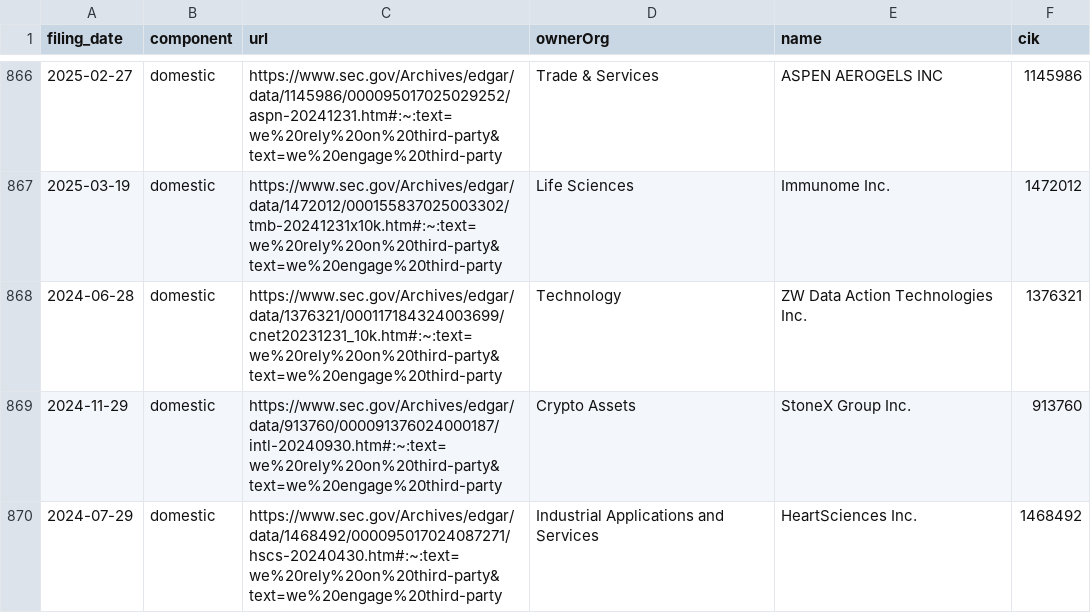
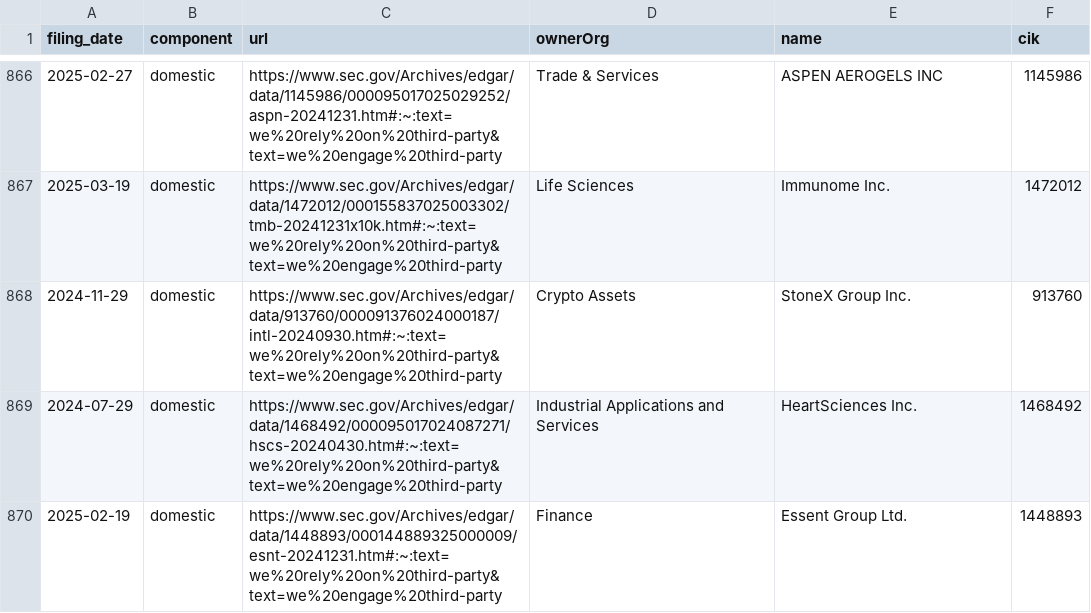
Before and after one commit to jlokos/datamule-indicators, a CSV file: indicators/format1/Market Dynamics/outsourcing/references.csv, drawn as a sheet; only a part is shown, gaps mark what is left out; the shorter side is filled out with more unchanged rows.

```diff
--- a/indicators/format1/Market Dynamics/outsourcing/references.csv
+++ b/indicators/format1/Market Dynamics/outsourcing/references.csv
@@ -867,3 +867,2 @@ filing_date,component,url,ownerOrg,name,cik
 2025-03-19,domestic,https://www.sec.gov/Archives/edgar/data/1472012/000155837025003302/tmb-20241231x10k.htm#:~:text=we%20rely%20on%20third-party&text=we%20engage%20third-party,Life Sciences,Immunome Inc.,1472012
-2024-06-28,domestic,https://www.sec.gov/Archives/edgar/data/1376321/000117184324003699/cnet20231231_10k.htm#:~:text=we%20rely%20on%20third-party&text=we%20engage%20third-party,Technology,ZW Data Action Technologies Inc.,1376321
 2024-11-29,domestic,https://www.sec.gov/Archives/edgar/data/913760/000091376024000187/intl-20240930.htm#:~:text=we%20rely%20on%20third-party&text=we%20engage%20third-party,Crypto Assets,StoneX Group Inc.,913760
```
Also changed, not shown: indicators/format1/Consumer Sentiment/consumer-confidence/references.csv, indicators/format1/Corporate Finance/ipo/references.csv, 43 other files.
